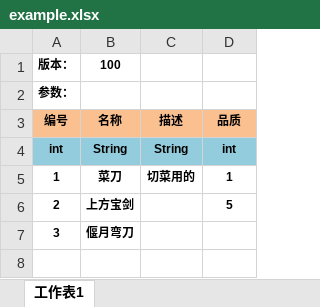
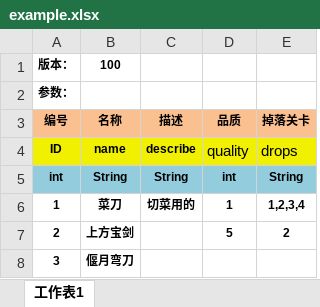
Before and after one commit to youlanhai/ExcelToCode, an Excel workbook: sample/excels/example.xlsx, sheet 工作表1, drawn as a sheet; values as stored, in another font and other column widths than the file's, no borders; addresses are those after the commit; the diff names each change by its address in the sheet, - before the commit and + after, or states it on an @@ line.

```diff
--- a/sample/excels/example.xlsx (sheet 工作表1)
+++ b/sample/excels/example.xlsx (sheet 工作表1)
+column E (掉落关卡), rows 5-7: String | 1,2,3,4 | 2
+row 4: ID | name | describe | quality | drops
```
Also changed, not shown: 27 other files.
